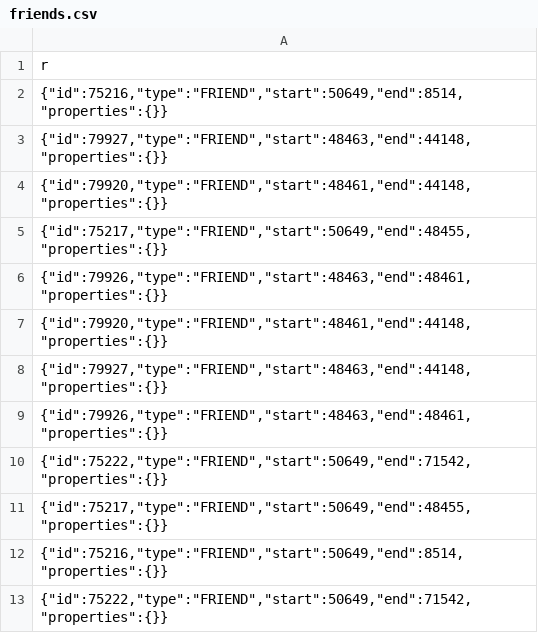
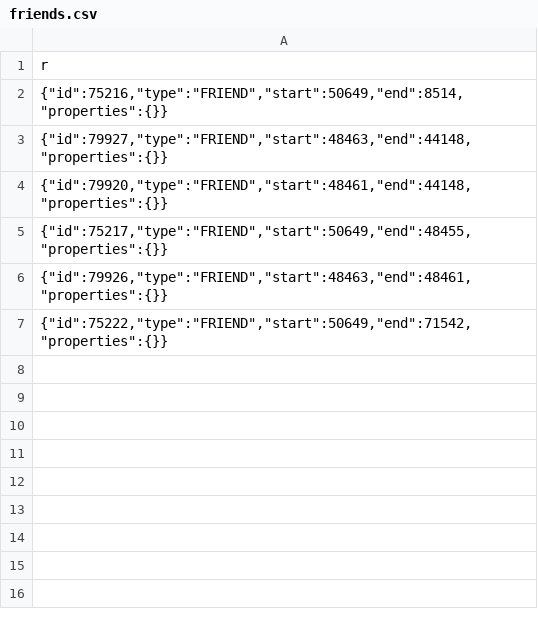
Before and after one commit to hunguyen1702/neo4j-movies-example, a CSV file: db/csv_files/friends.csv, drawn as a sheet.

```diff
--- a/db/csv_files/friends.csv
+++ b/db/csv_files/friends.csv
@@ -6,8 +6,2 @@
 "{""id"":79926,""type"":""FRIEND"",""start"":48463,""end"":48461,""properties"":{}}"
-"{""id"":79920,""type"":""FRIEND"",""start"":48461,""end"":44148,""properties"":{}}"
-"{""id"":79927,""type"":""FRIEND"",""start"":48463,""end"":44148,""properties"":{}}"
-"{""id"":79926,""type"":""FRIEND"",""start"":48463,""end"":48461,""properties"":{}}"
-"{""id"":75222,""type"":""FRIEND"",""start"":50649,""end"":71542,""properties"":{}}"
-"{""id"":75217,""type"":""FRIEND"",""start"":50649,""end"":48455,""properties"":{}}"
-"{""id"":75216,""type"":""FRIEND"",""start"":50649,""end"":8514,""properties"":{}}"
 "{""id"":75222,""type"":""FRIEND"",""start"":50649,""end"":71542,""properties"":{}}"
```
Also changed, not shown: db/csv_files/rated.csv, 15 other files.
